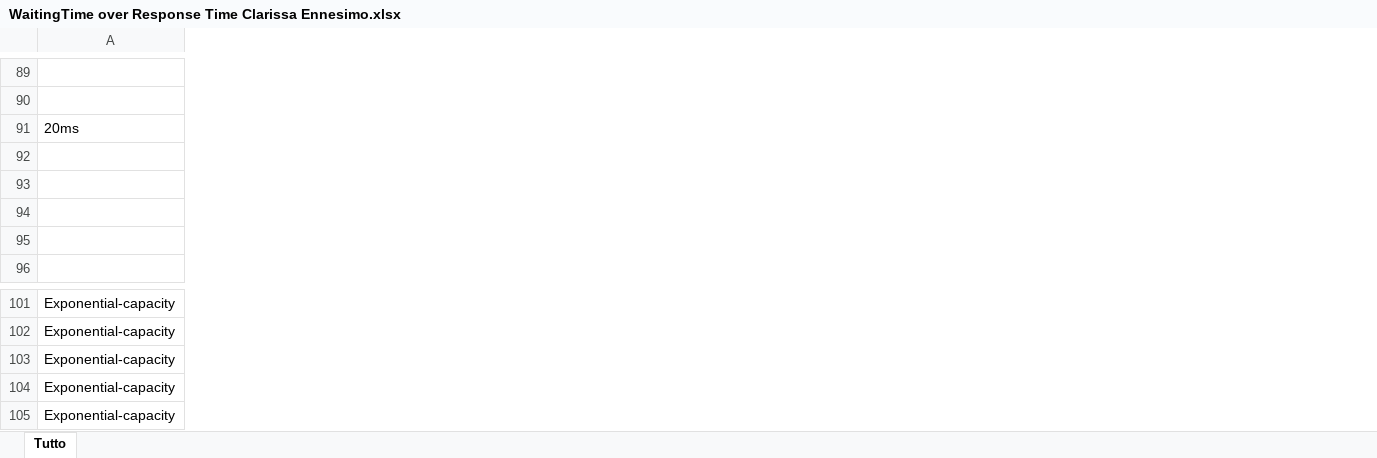
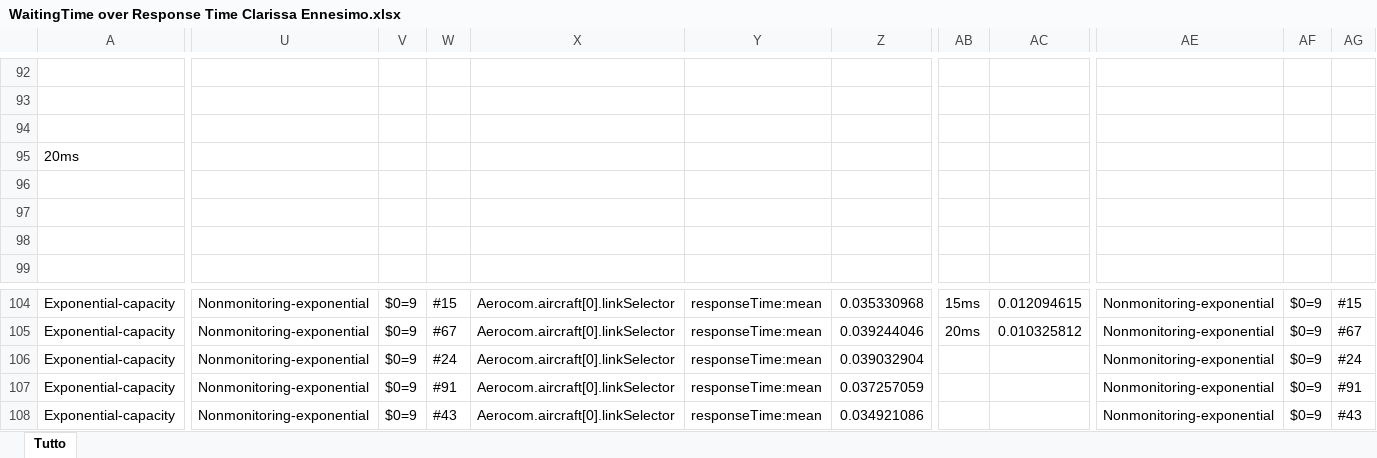
Before and after one commit to leonardopoggiani/PECSNproject, an Excel workbook: analysis/waitingTimeOverResponseTime/WaitingTime over Response Time Clarissa Ennesimo.xlsx, sheet Tutto, drawn as a sheet; only a part is shown, gaps mark what is left out; values as stored, in another font and other column widths than the file's, no cell formats; charts and pictures and conditional formats and table styles not drawn; addresses are those after the commit; rows hold the shown columns only; the diff covers the shown part only; the diff names each change by its address in the sheet, - before the commit and + after, or states it on an @@ line.

Commit message:
analisi response time non monitoring

```diff
--- a/analysis/waitingTimeOverResponseTime/WaitingTime over Response Time Clarissa Ennesimo.xlsx (sheet Tutto)
+++ b/analysis/waitingTimeOverResponseTime/WaitingTime over Response Time Clarissa Ennesimo.xlsx (sheet Tutto)
+column U, rows 104-108: all Nonmonitoring-exponential
+column V, rows 104-108: all $0=9
+column W, rows 104-108: #15 | #67 | #24 | #91 | #43
+column X, rows 104-108: all Aerocom.aircraft[0].linkSelector
+column Y, rows 104-108: all responseTime:mean
+column Z, rows 104-108: 0.035330968 | 0.039244046 | 0.039032904 | 0.037257059 | 0.034921086
+column AB, rows 104-105: 15ms | 20ms
+column AC, rows 104-105: 0.012094615 | 0.010325812
+column AE, rows 104-108: all Nonmonitoring-exponential
+column AF, rows 104-108: all $0=9
+column AG, rows 104-108: #15 | #67 | #24 | #91 | #43
-A94: 20ms
+A94: (empty)
-A95: (empty)
+A95: 20ms
-row 97: (empty)
+row 97: (empty)
-row 98: (empty)
+row 98: (empty)
```
Also changed, not shown: 4 added rows, 1 removed row, 9 added columns and 43 edited cells elsewhere in this sheet, cell formats, formulas that keep their value, charts or pictures, 1 other file.
